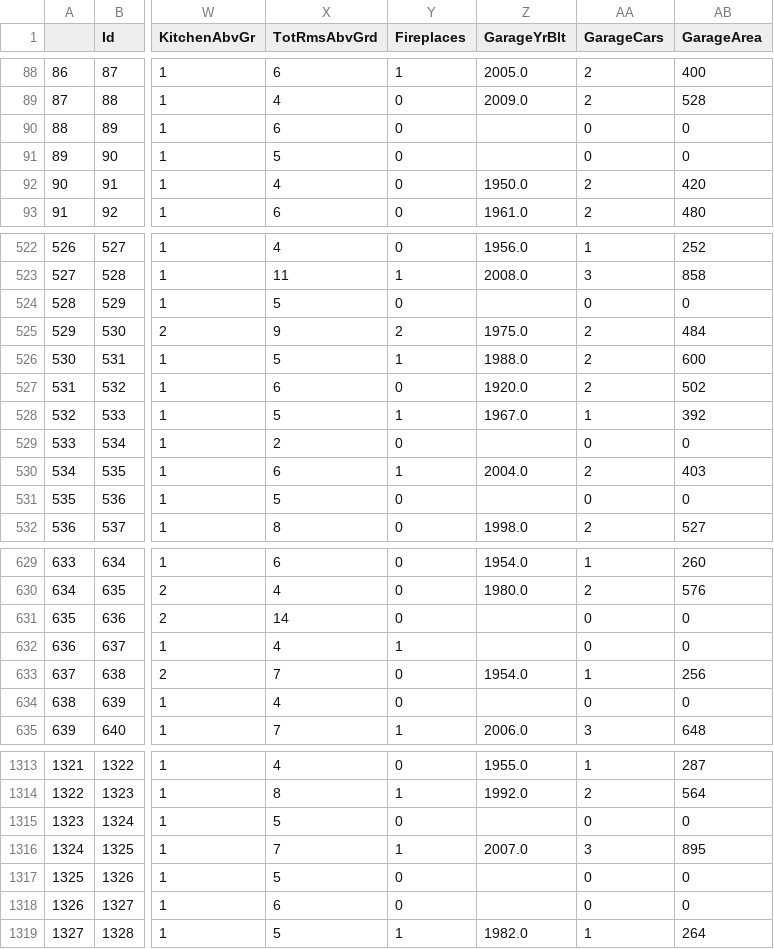
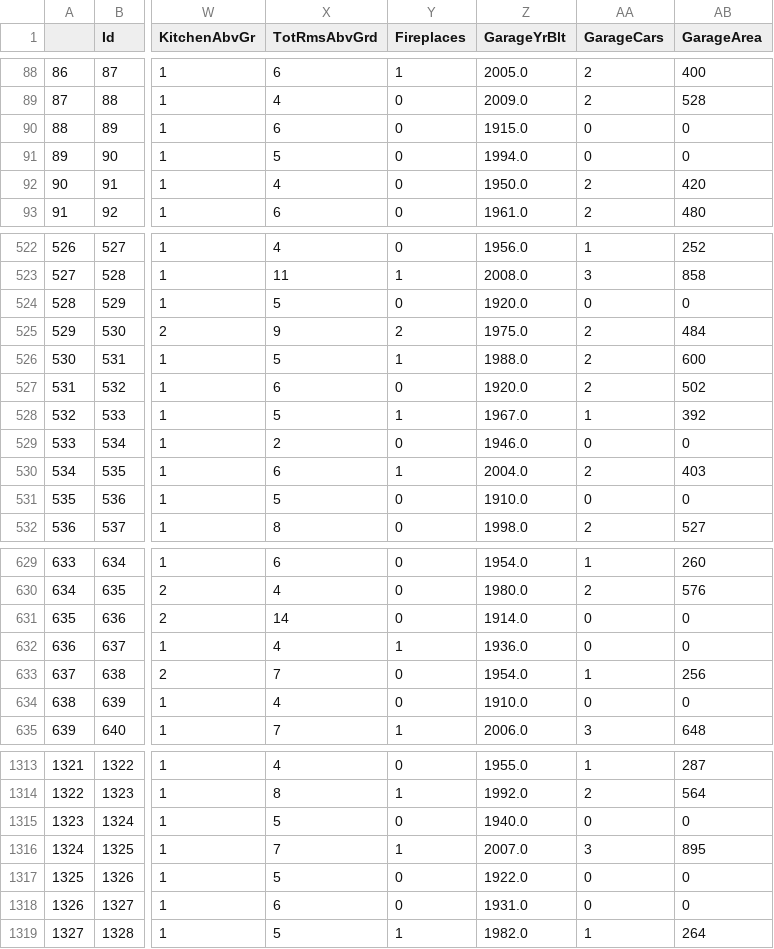
Before and after one commit to jah377/Kaggle-Machine-Learning-Housing-Project-, a CSV file: jon_harris/python_datacleaning/jon_original_HouseData.csv, drawn as a sheet; only a part is shown, gaps mark what is left out; the diff covers the shown part only; the diff names each change by its address in the sheet, - before the commit and + after, or states it on an @@ line.

Commit message:
correct GarageYrBlt

```diff
--- a/jon_harris/python_datacleaning/jon_original_HouseData.csv
+++ b/jon_harris/python_datacleaning/jon_original_HouseData.csv
-Z90 (GarageYrBlt): (empty)
+Z90 (GarageYrBlt): 1915.0
-Z91 (GarageYrBlt): (empty)
+Z91 (GarageYrBlt): 1994.0
-Z524 (GarageYrBlt): (empty)
+Z524 (GarageYrBlt): 1920.0
-Z529 (GarageYrBlt): (empty)
+Z529 (GarageYrBlt): 1946.0
-Z531 (GarageYrBlt): (empty)
+Z531 (GarageYrBlt): 1910.0
-Z631 (GarageYrBlt): (empty)
+Z631 (GarageYrBlt): 1914.0
-Z632 (GarageYrBlt): (empty)
+Z632 (GarageYrBlt): 1936.0
-Z634 (GarageYrBlt): (empty)
+Z634 (GarageYrBlt): 1910.0
-Z1315 (GarageYrBlt): (empty)
+Z1315 (GarageYrBlt): 1940.0
-Z1317 (GarageYrBlt): (empty)
+Z1317 (GarageYrBlt): 1922.0
-Z1318 (GarageYrBlt): (empty)
+Z1318 (GarageYrBlt): 1931.0
```
Also changed, not shown: 70 edited cells elsewhere in this file.
